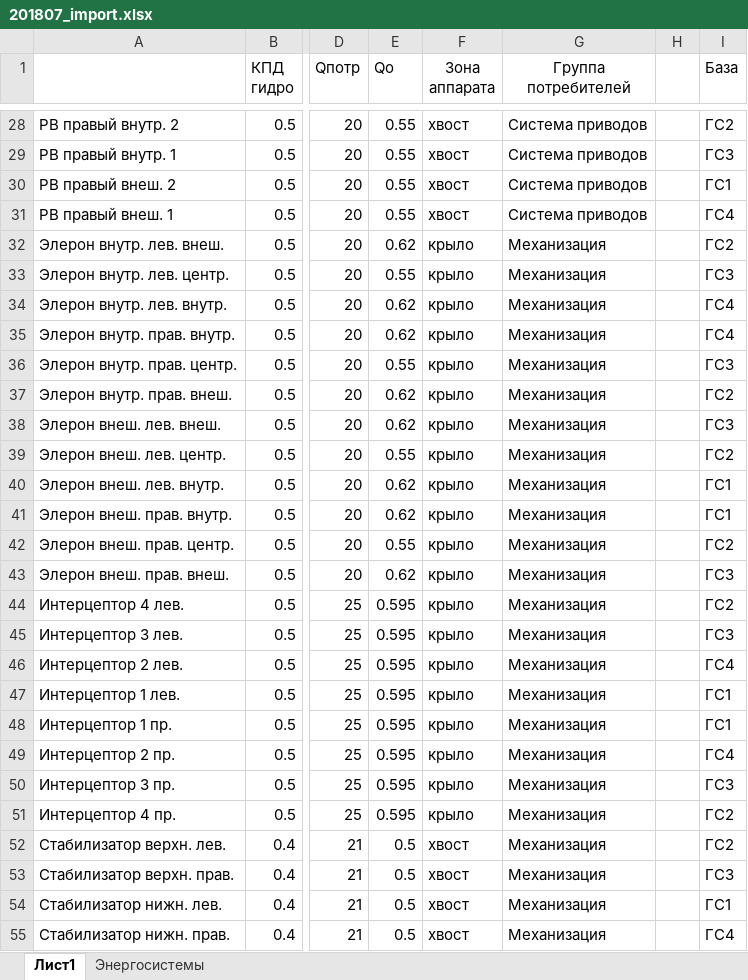
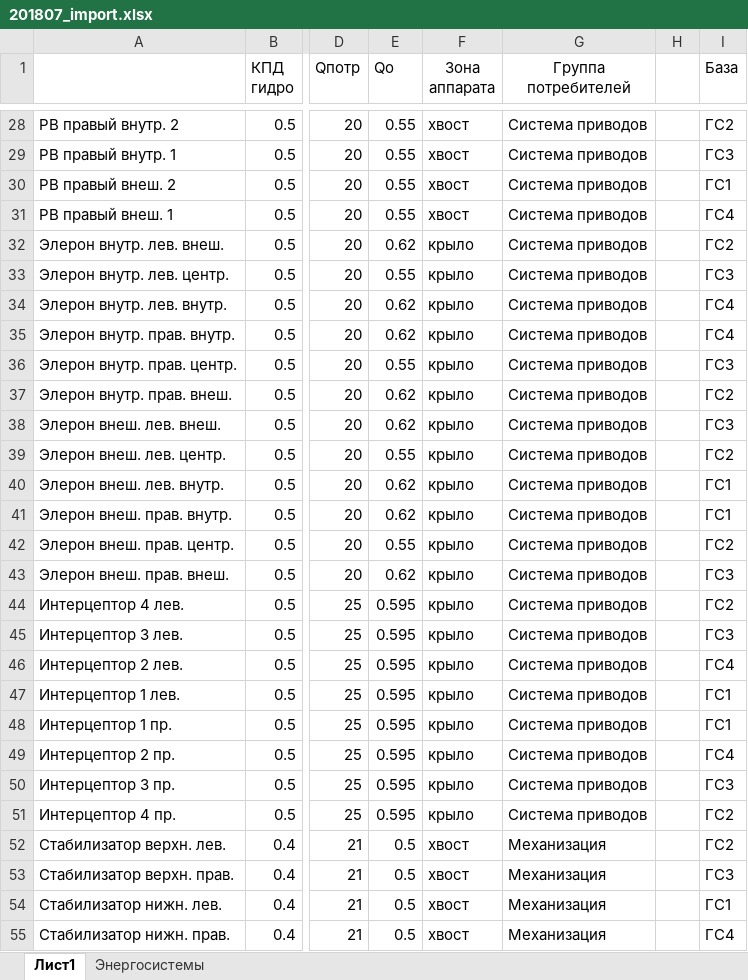
Before and after one commit to NikkittaP/powercalc, an Excel workbook: import/201807_import.xlsx, sheet Лист1, drawn as a sheet; only a part is shown, gaps mark what is left out; values as stored, in another font and other column widths than the file's, no borders; conditional formats not drawn; the diff covers the shown part only; the diff names each change by its address in the sheet, - before the commit and + after, or states it on an @@ line.

Commit message:
обновлены группы по потребителям в базовом файле для импорта

```diff
--- a/import/201807_import.xlsx (sheet Лист1)
+++ b/import/201807_import.xlsx (sheet Лист1)
-G32:G51 (Группа потребителей): Механизация
+G32:G51 (Группа потребителей): Система приводов
```
Also changed, not shown: 12 edited cells elsewhere in this sheet.
